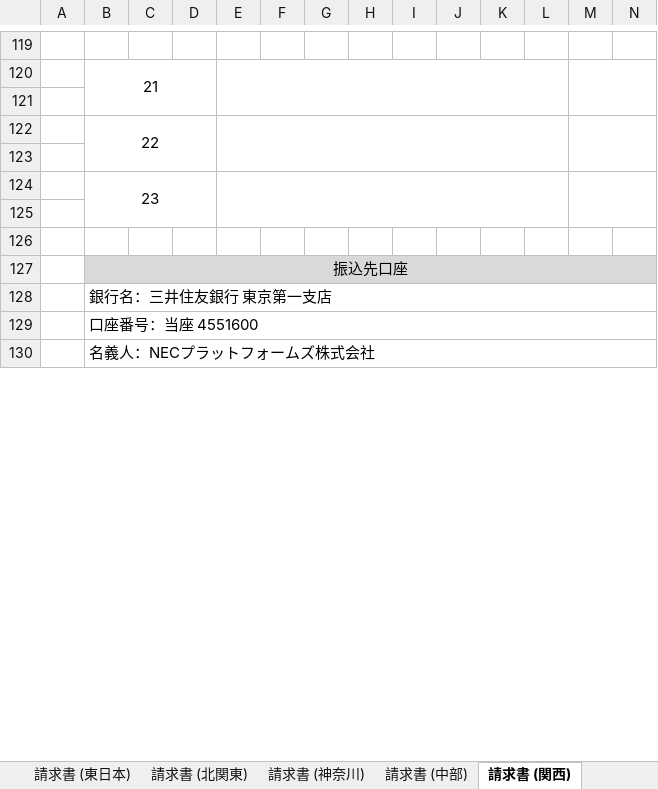
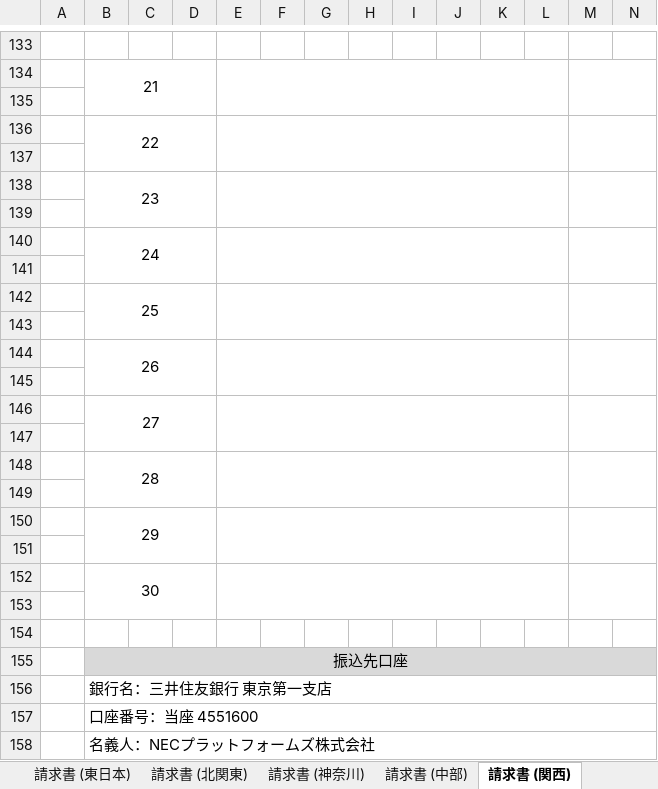
Before and after one commit to pyonkiti/raku_renkei, an Excel workbook: excel/moto/支払手数料明細表_原紙.xlsx, sheet 請求書 (関西), drawn as a sheet; only a part is shown, gaps mark what is left out; values as stored, in another font and other column widths than the file's, no borders; removed rows and columns are numbered as before the commit, all else as after; rows hold the shown columns only; the diff covers the shown part only; the diff names each change by its address in the sheet, - before the commit and + after, or states it on an @@ line.

```diff
--- a/excel/moto/支払手数料明細表_原紙.xlsx (sheet 請求書 (関西))
+++ b/excel/moto/支払手数料明細表_原紙.xlsx (sheet 請求書 (関西))
-B124:D125 merged
+B138:D139 merged
-E124:L125 merged
+E138:L139 merged
-M124:Y125 merged
+M138:Y139 merged
+row 139: (empty)
+row 140:  | 24
+row 141: (empty)
+row 142:  | 25
+row 143: (empty)
+row 144:  | 26
+row 145: (empty)
+row 146:  | 27
+row 147: (empty)
+row 148:  | 28
+row 149: (empty)
+row 150:  | 29
+row 151: (empty)
+row 152:  | 30
```
Also changed, not shown: 14 added rows elsewhere in this sheet, sheet 請求書 (北関東), other sheet tabs, excel/moto/支払手数料明細表_原紙_bkup.xlsx, 1 other file.
